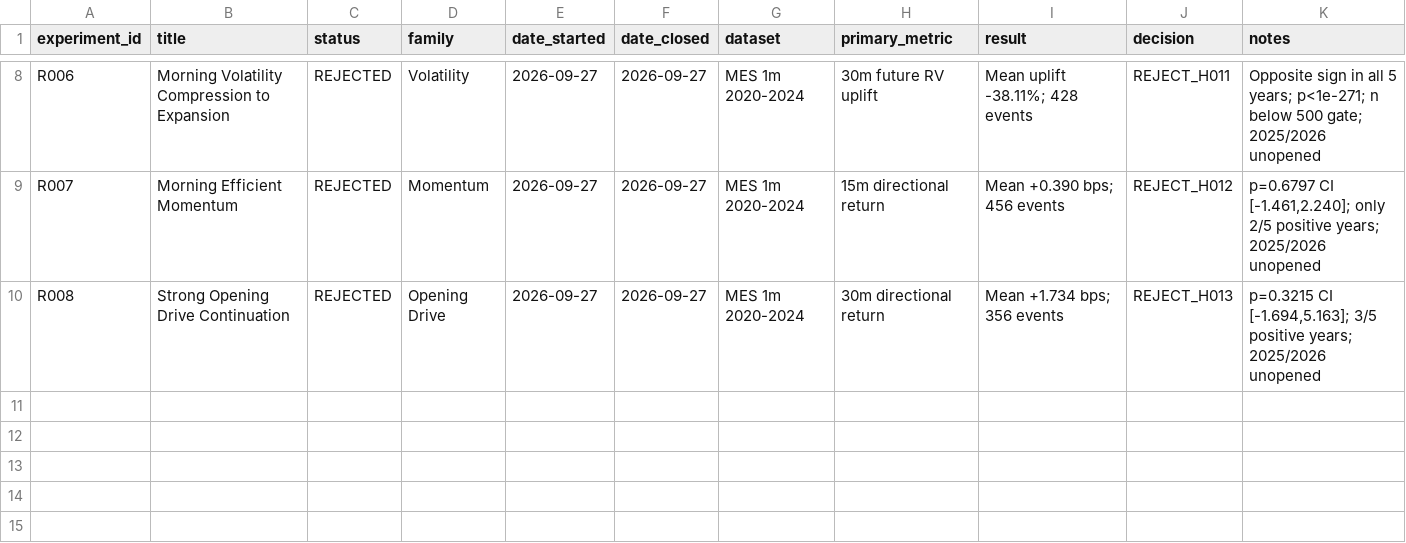
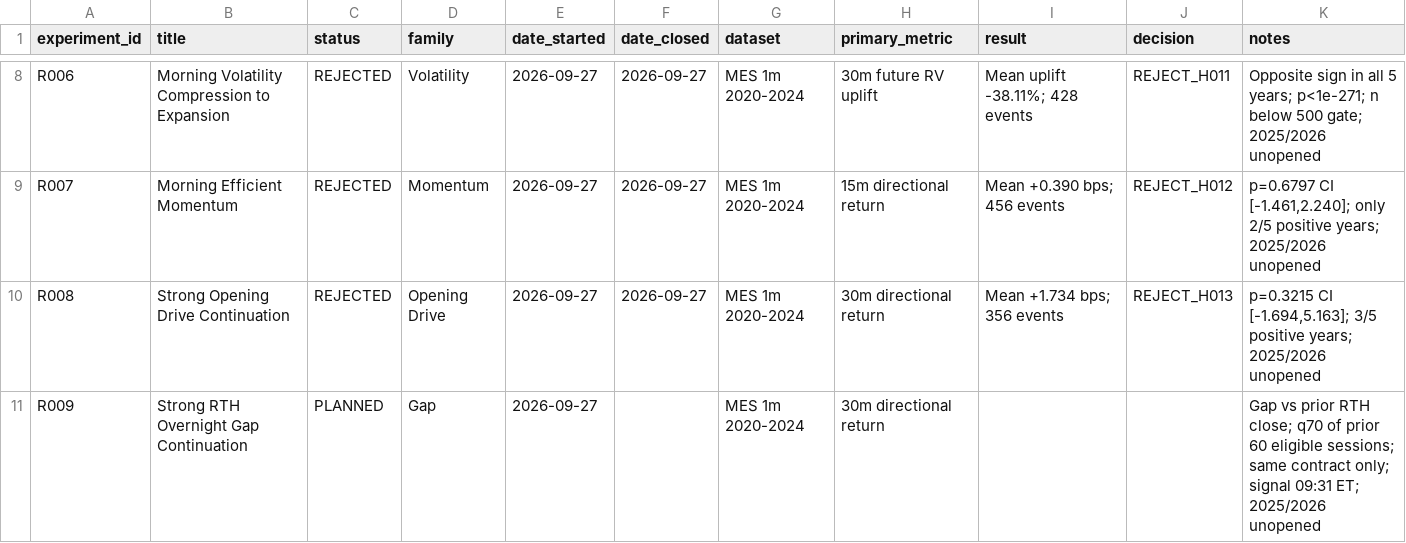
Before and after one commit to rgentil2/MES-Trading-Research, a CSV file: research/experiment_registry.csv, drawn as a sheet; only a part is shown, gaps mark what is left out.

Commit message:
Pre-register R009 overnight gap study

```diff
--- a/research/experiment_registry.csv
+++ b/research/experiment_registry.csv
@@ -10 +10,2 @@ R007,Morning Efficient Momentum,REJECTED,Momentum,2026-09-27,2026-09-27,MES 1m 2
 R008,Strong Opening Drive Continuation,REJECTED,Opening Drive,2026-09-27,2026-09-27,MES 1m 2020-2024,30m directional return,"Mean +1.734 bps; 356 events",REJECT_H013,"p=0.3215 CI [-1.694,5.163]; 3/5 positive years; 2025/2026 unopened"
+R009,Strong RTH Overnight Gap Continuation,PLANNED,Gap,2026-09-27,,MES 1m 2020-2024,30m directional return,,,Gap vs prior RTH close; q70 of prior 60 eligible sessions; same contract only; signal 09:31 ET; 2025/2026 unopened
```
Also changed, not shown: 5 other files.
